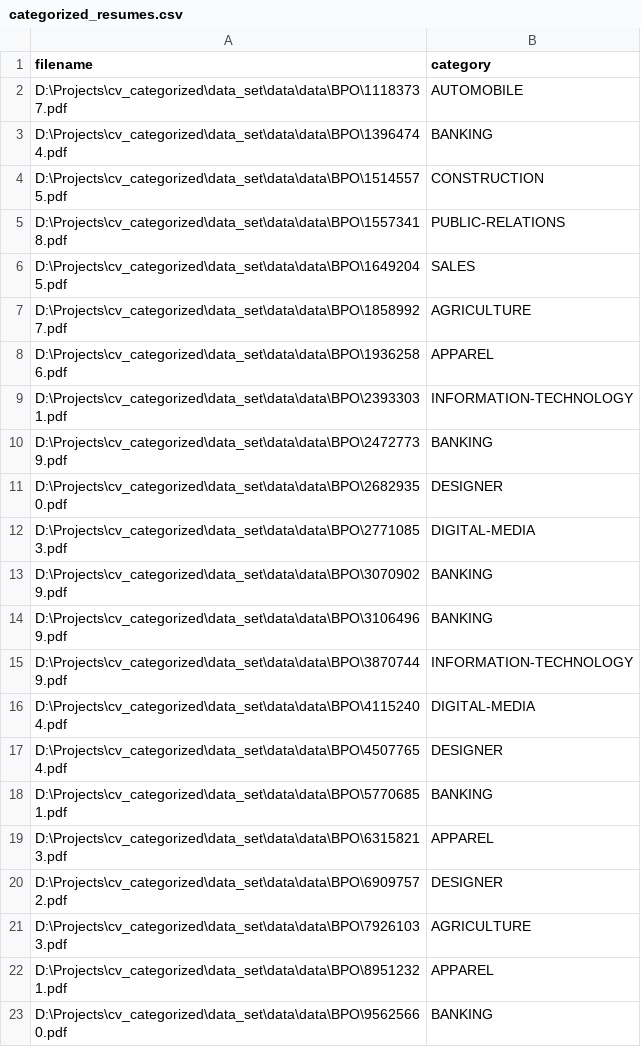
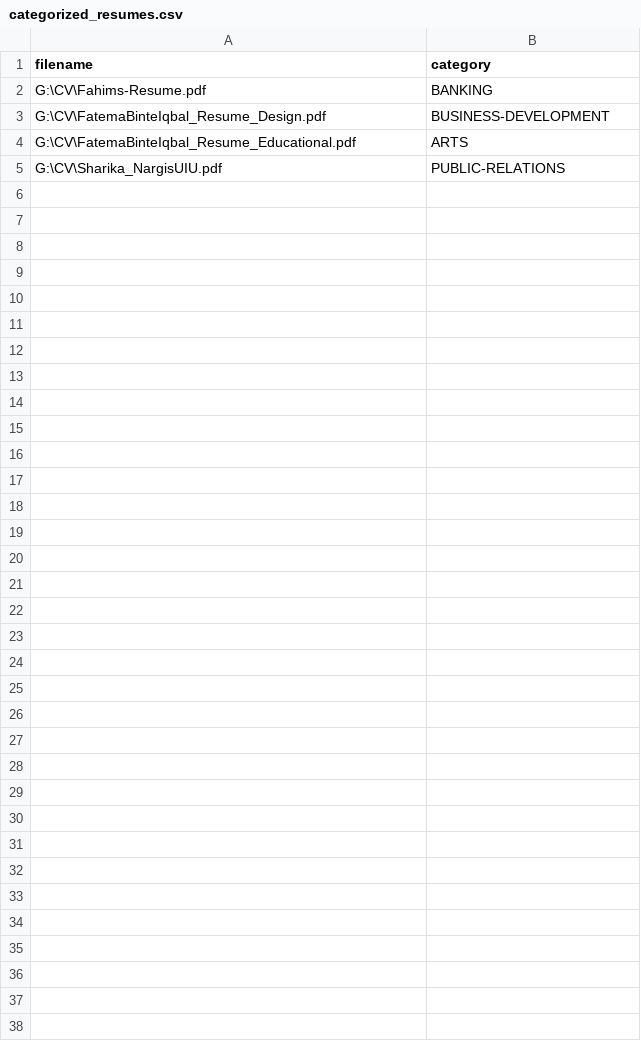
Before and after one commit to KhanNayan/cv_categorized, a CSV file: categorized_resumes.csv, drawn as a sheet.

```diff
--- a/categorized_resumes.csv
+++ b/categorized_resumes.csv
@@ -1,23 +1,5 @@
 filename,category
-D:\Projects\cv_categorized\data_set\data\data\BPO\11183737.pdf,AUTOMOBILE
-D:\Projects\cv_categorized\data_set\data\data\BPO\13964744.pdf,BANKING
-D:\Projects\cv_categorized\data_set\data\data\BPO\15145575.pdf,CONSTRUCTION
-D:\Projects\cv_categorized\data_set\data\data\BPO\15573418.pdf,PUBLIC-RELATIONS
-D:\Projects\cv_categorized\data_set\data\data\BPO\16492045.pdf,SALES
-D:\Projects\cv_categorized\data_set\data\data\BPO\18589927.pdf,AGRICULTURE
-D:\Projects\cv_categorized\data_set\data\data\BPO\19362586.pdf,APPAREL
-D:\Projects\cv_categorized\data_set\data\data\BPO\23933031.pdf,INFORMATION-TECHNOLOGY
-D:\Projects\cv_categorized\data_set\data\data\BPO\24727739.pdf,BANKING
-D:\Projects\cv_categorized\data_set\data\data\BPO\26829350.pdf,DESIGNER
-D:\Projects\cv_categorized\data_set\data\data\BPO\27710853.pdf,DIGITAL-MEDIA
-D:\Projects\cv_categorized\data_set\data\data\BPO\30709029.pdf,BANKING
-D:\Projects\cv_categorized\data_set\data\data\BPO\31064969.pdf,BANKING
-D:\Projects\cv_categorized\data_set\data\data\BPO\38707449.pdf,INFORMATION-TECHNOLOGY
-D:\Projects\cv_categorized\data_set\data\data\BPO\41152404.pdf,DIGITAL-MEDIA
-D:\Projects\cv_categorized\data_set\data\data\BPO\45077654.pdf,DESIGNER
-D:\Projects\cv_categorized\data_set\data\data\BPO\57706851.pdf,BANKING
-D:\Projects\cv_categorized\data_set\data\data\BPO\63158213.pdf,APPAREL
-D:\Projects\cv_categorized\data_set\data\data\BPO\69097572.pdf,DESIGNER
-D:\Projects\cv_categorized\data_set\data\data\BPO\79261033.pdf,AGRICULTURE
-D:\Projects\cv_categorized\data_set\data\data\BPO\89512321.pdf,APPAREL
-D:\Projects\cv_categorized\data_set\data\data\BPO\95625660.pdf,BANKING
+G:\CV\Fahims-Resume.pdf,BANKING
+G:\CV\FatemaBinteIqbal_Resume_Design.pdf,BUSINESS-DEVELOPMENT
+G:\CV\FatemaBinteIqbal_Resume_Educational.pdf,ARTS
+G:\CV\Sharika_NargisUIU.pdf,PUBLIC-RELATIONS
```
Also changed, not shown: 27 other files.
